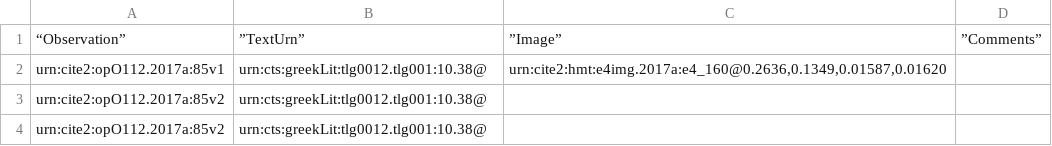
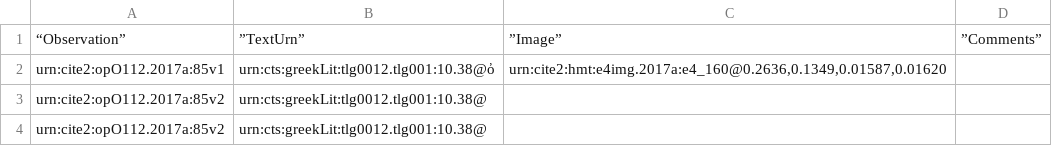
Before and after one commit to hmteditors/furman_OmegaOneTwelve, a CSV file: Palaeography/palaegraphy_85v.csv, drawn as a sheet; only a part is shown.

Commit message:
Update palaegraphy_85v.csv

```diff
--- a/Palaeography/palaegraphy_85v.csv
+++ b/Palaeography/palaegraphy_85v.csv
@@ -1,3 +1,3 @@
 “Observation”,”TextUrn”,”Image”,”Comments”
-"urn:cite2:opO112.2017a:85v1","urn:cts:greekLit:tlg0012.tlg001:10.38@","urn:cite2:hmt:e4img.2017a:e4_160@0.2636,0.1349,0.01587,0.01620",""
+"urn:cite2:opO112.2017a:85v1","urn:cts:greekLit:tlg0012.tlg001:10.38@ὀ","urn:cite2:hmt:e4img.2017a:e4_160@0.2636,0.1349,0.01587,0.01620",""
 "urn:cite2:opO112.2017a:85v2","urn:cts:greekLit:tlg0012.tlg001:10.38@","",""
```
